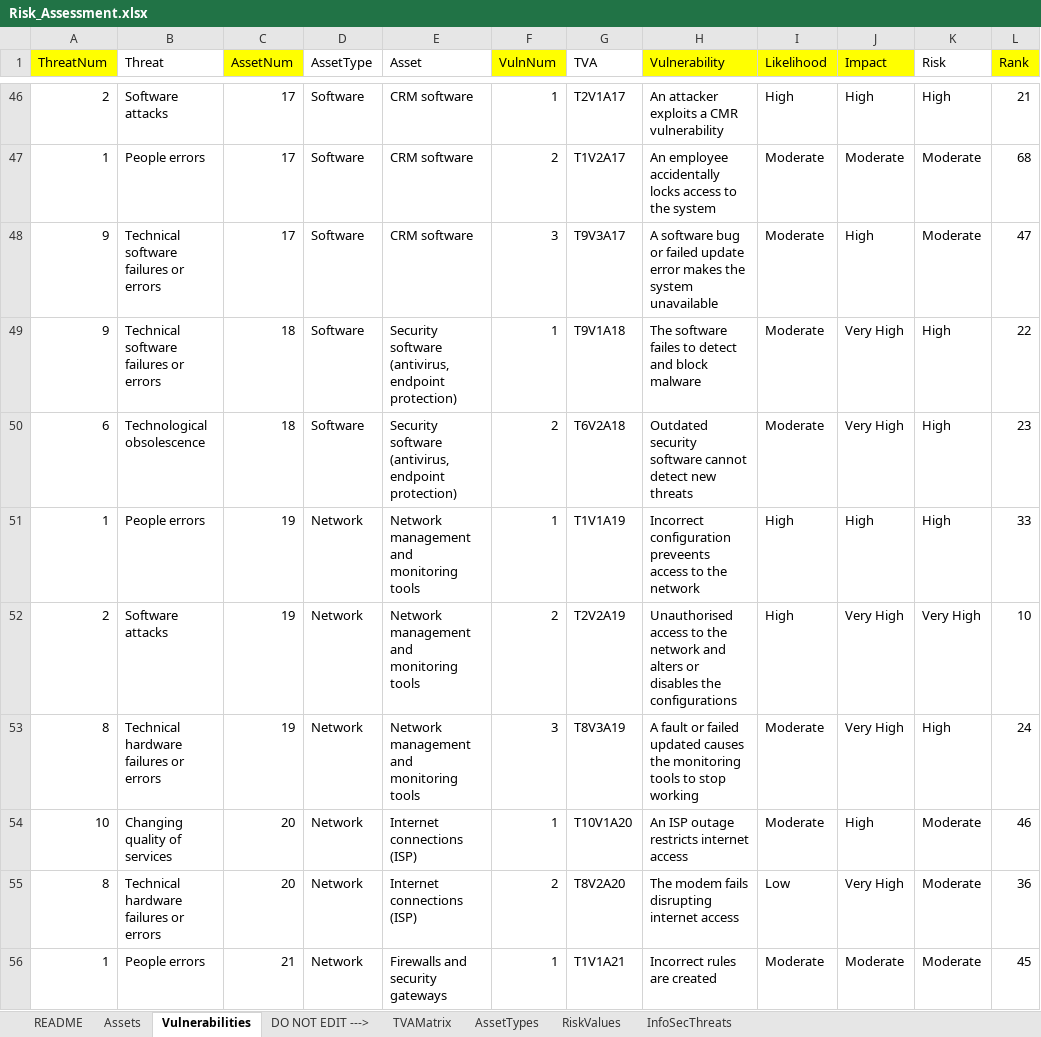
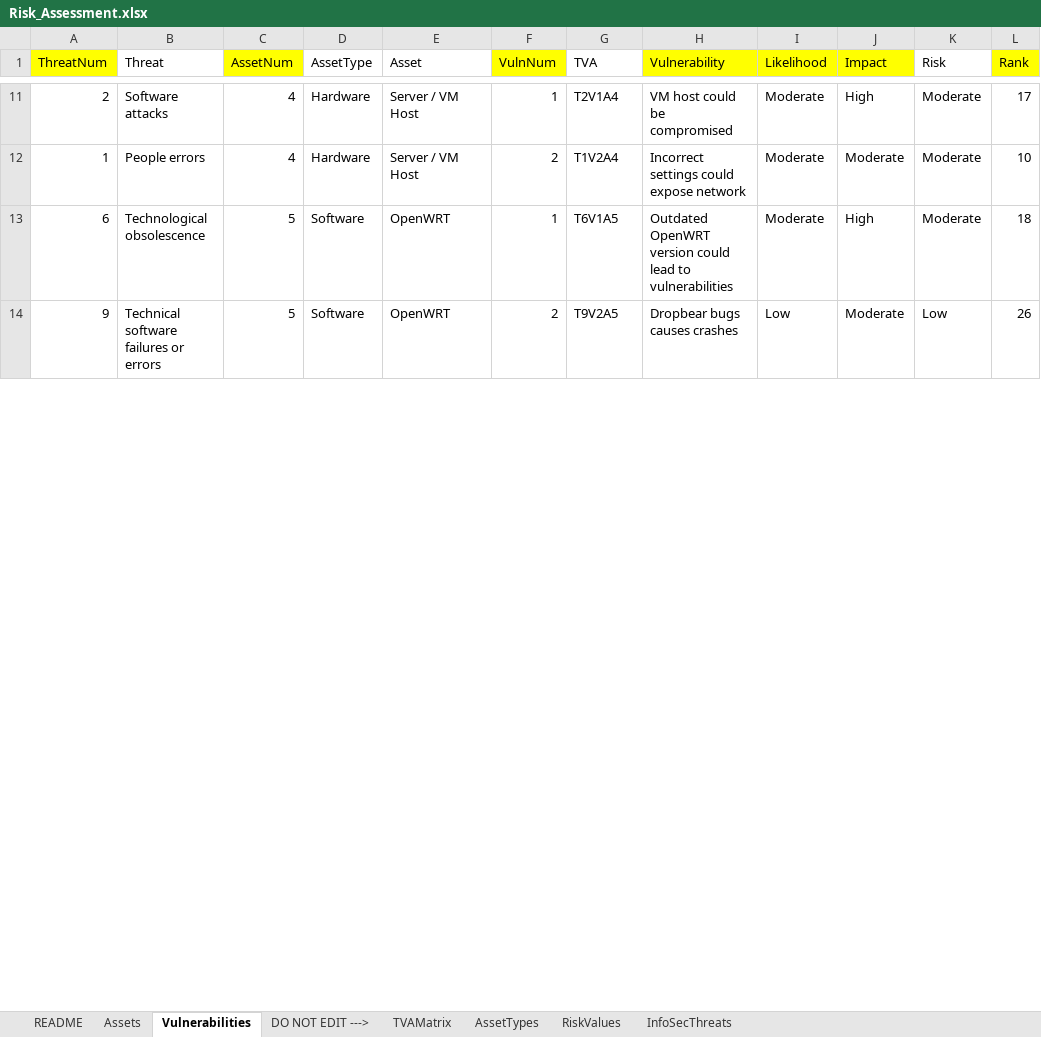
Before and after one commit to T22026-COIT20246-Project-30-MM/DST-Group-1, an Excel workbook: Files/Risk_Assessment.xlsx, sheet Vulnerabilities, drawn as a sheet; only a part is shown, gaps mark what is left out; values as stored, in another font and other column widths than the file's, no borders; removed rows and columns are numbered as before the commit, all else as after; the diff covers the shown part only; the diff names each change by its address in the sheet, - before the commit and + after, or states it on an @@ line.

Commit message:
uploaded updated risk assessment

```diff
--- a/Files/Risk_Assessment.xlsx (sheet Vulnerabilities)
+++ b/Files/Risk_Assessment.xlsx (sheet Vulnerabilities)
-C11:C12 (AssetNum): 17
+C11:C12 (AssetNum): 4
-D11:D12 (AssetType): Software
+D11:D12 (AssetType): Hardware
-E11:E12 (Asset): CRM software
+E11:E12 (Asset): Server / VM Host
-G11 (TVA): T2V1A17
+G11 (TVA): T2V1A4
-H11 (Vulnerability): An attacker exploits a CMR vulnerability
+H11 (Vulnerability): VM host could be compromised
-I11 (Likelihood): High
+I11 (Likelihood): Moderate
-K11 (Risk): High
+K11 (Risk): Moderate
-L11 (Rank): 21
+L11 (Rank): 17
-G12 (TVA): T1V2A17
+G12 (TVA): T1V2A4
-H12 (Vulnerability): An employee accidentally locks access to the system
+H12 (Vulnerability): Incorrect settings could expose network
-L12 (Rank): 68
+L12 (Rank): 10
-row 48: 9 | Technical software failures or errors | 17 | Software | CRM software | 3 | T9V3A17 | A software bug or failed update error makes the system unavailable | Moderate | High | Moderate | 47
-row 49: 9 | Technical software failures or errors | 18 | Software | Security software (antivirus, endpoint protection) | 1 | T9V1A18 | The software failes to detect and block malware | Moderate | Very High | High | 22
-C13 (AssetNum): 18
+C13 (AssetNum): 5
-E13 (Asset): Security software (antivirus, endpoint protection)
+E13 (Asset): OpenWRT
-F13 (VulnNum): 2
+F13 (VulnNum): 1
-G13 (TVA): T6V2A18
+G13 (TVA): T6V1A5
-H13 (Vulnerability): Outdated security software cannot detect new threats
+H13 (Vulnerability): Outdated OpenWRT version could lead to vulnerabilities
-J13 (Impact): Very High
+J13 (Impact): High
-K13 (Risk): High
+K13 (Risk): Moderate
-L13 (Rank): 23
+L13 (Rank): 18
-row 51: 1 | People errors | 19 | Network | Network management and monitoring tools | 1 | T1V1A19 | Incorrect configuration preveents access to the network | High | High | High | 33
-row 52: 2 | Software attacks | 19 | Network | Network management and monitoring tools | 2 | T2V2A19 | Unauthorised access to the network and alters or disables the configurations | High | Very High | Very High | 10
-row 53: 8 | Technical hardware failures or errors | 19 | Network | Network management and monitoring tools | 3 | T8V3A19 | A fault or failed updated causes the monitoring tools to stop working | Moderate | Very High | High | 24
-row 54: 10 | Changing quality of services | 20 | Network | Internet connections (ISP) | 1 | T10V1A20 | An ISP outage restricts internet access | Moderate | High | Moderate | 46
-row 55: 8 | Technical hardware failures or errors | 20 | Network | Internet connections (ISP) | 2 | T8V2A20 | The modem fails disrupting internet access | Low | Very High | Moderate | 36
-row 56: 1 | People errors | 21 | Network | Firewalls and security gateways | 1 | T1V1A21 | Incorrect rules are created | Moderate | Moderate | Moderate | 45
+row 14: 9 | Technical software failures or errors | 5 | Software | OpenWRT | 2 | T9V2A5 | Dropbear bugs causes crashes | Low | Moderate | Low | 26
```
Also changed, not shown: 11 added rows, 58 removed rows and 102 edited cells elsewhere in this sheet, sheet TVAMatrix, sheet Assets, formulas that keep their value.
